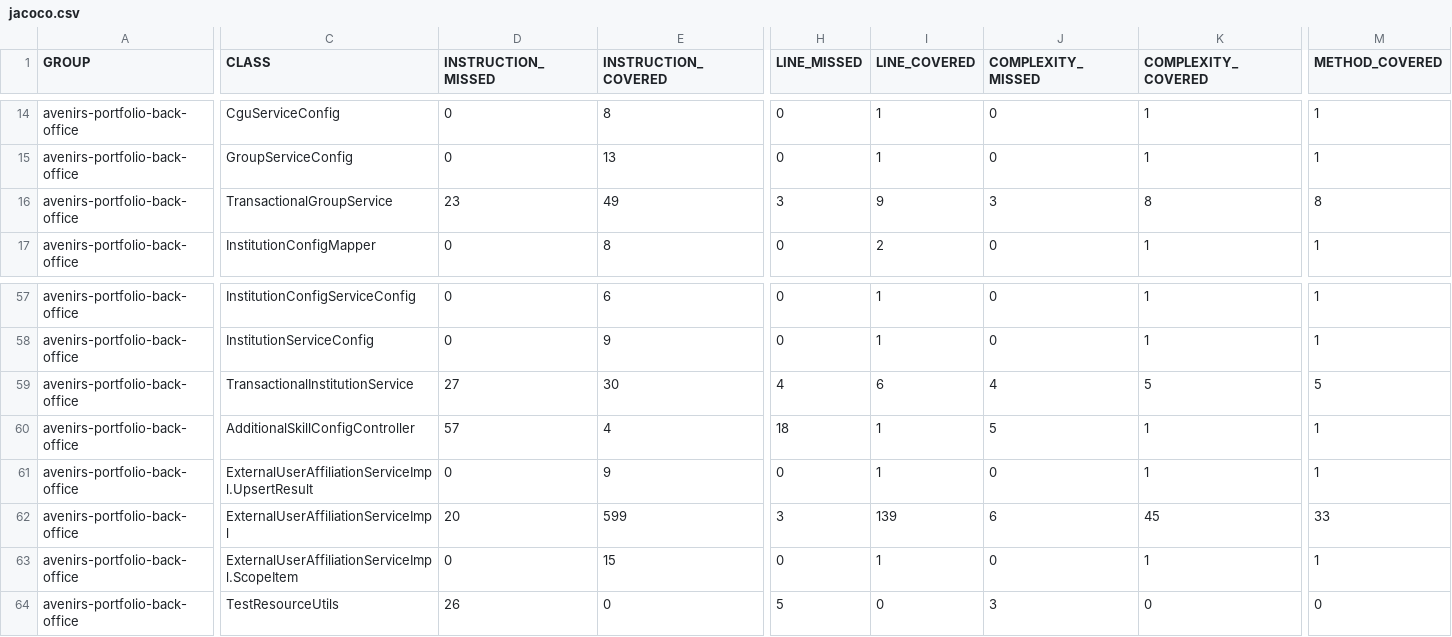
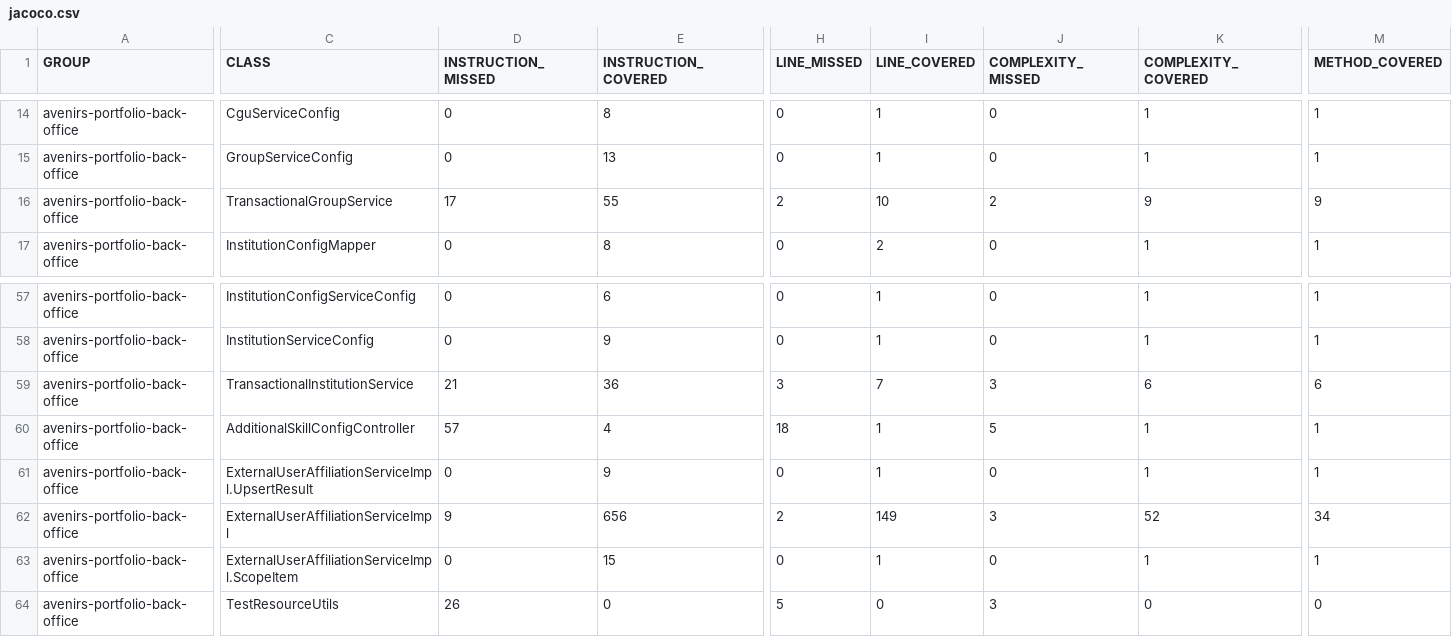
Before and after one commit to avenirs-esr/avenirs-portfolio-back-office, a CSV file: docs/jacoco-report/jacoco/jacoco.csv, drawn as a sheet; only a part is shown, gaps mark what is left out; the diff covers the shown part only; the diff names each change by its address in the sheet, - before the commit and + after, or states it on an @@ line.

```diff
--- a/docs/jacoco-report/jacoco/jacoco.csv
+++ b/docs/jacoco-report/jacoco/jacoco.csv
-D16 (INSTRUCTION_MISSED): 23
+D16 (INSTRUCTION_MISSED): 17
-E16 (INSTRUCTION_COVERED): 49
+E16 (INSTRUCTION_COVERED): 55
-H16 (LINE_MISSED): 3
+H16 (LINE_MISSED): 2
-I16 (LINE_COVERED): 9
+I16 (LINE_COVERED): 10
-J16 (COMPLEXITY_MISSED): 3
+J16 (COMPLEXITY_MISSED): 2
-K16 (COMPLEXITY_COVERED): 8
+K16 (COMPLEXITY_COVERED): 9
-M16 (METHOD_COVERED): 8
+M16 (METHOD_COVERED): 9
-D59 (INSTRUCTION_MISSED): 27
+D59 (INSTRUCTION_MISSED): 21
-E59 (INSTRUCTION_COVERED): 30
+E59 (INSTRUCTION_COVERED): 36
-H59 (LINE_MISSED): 4
+H59 (LINE_MISSED): 3
-I59 (LINE_COVERED): 6
+I59 (LINE_COVERED): 7
-J59 (COMPLEXITY_MISSED): 4
+J59 (COMPLEXITY_MISSED): 3
-K59 (COMPLEXITY_COVERED): 5
+K59 (COMPLEXITY_COVERED): 6
-M59 (METHOD_COVERED): 5
+M59 (METHOD_COVERED): 6
-D62 (INSTRUCTION_MISSED): 20
+D62 (INSTRUCTION_MISSED): 9
-E62 (INSTRUCTION_COVERED): 599
+E62 (INSTRUCTION_COVERED): 656
-H62 (LINE_MISSED): 3
+H62 (LINE_MISSED): 2
-I62 (LINE_COVERED): 139
+I62 (LINE_COVERED): 149
-J62 (COMPLEXITY_MISSED): 6
+J62 (COMPLEXITY_MISSED): 3
-K62 (COMPLEXITY_COVERED): 45
+K62 (COMPLEXITY_COVERED): 52
-M62 (METHOD_COVERED): 33
+M62 (METHOD_COVERED): 34
```
Also changed, not shown: 4 edited cells elsewhere in this file, 18 other files.
